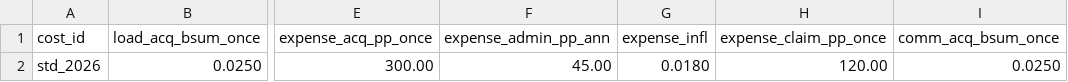
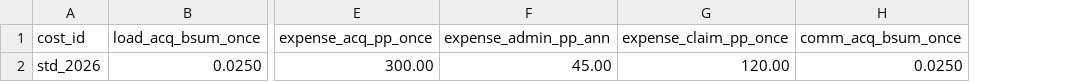
Before and after one commit to Degelmann-Solutions/delib-testbed, a CSV file: products/kapitallebensversicherung/cost_table.csv, drawn as a sheet; only a part is shown, gaps mark what is left out; the diff names each change by its address in the sheet, - before the commit and + after, or states it on an @@ line.

```diff
--- a/products/kapitallebensversicherung/cost_table.csv
+++ b/products/kapitallebensversicherung/cost_table.csv
-column G (expense_infl), row 2: 0.0180
```
Also changed, not shown: 9 other files.
